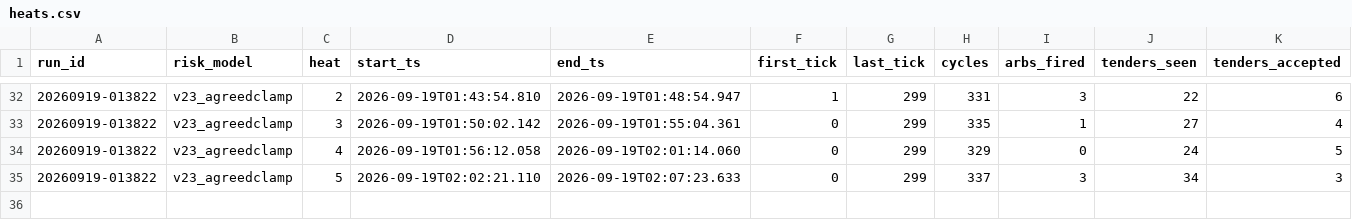
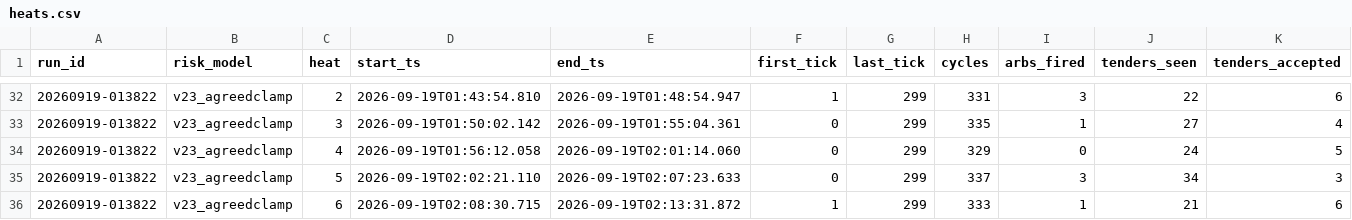
Before and after one commit to oxiwastaken/mscf_comp, a CSV file: ETF/logs/heats.csv, drawn as a sheet; only a part is shown, gaps mark what is left out; rows hold the shown columns only; the diff names each change by its address in the sheet, - before the commit and + after, or states it on an @@ line.

```diff
--- a/ETF/logs/heats.csv
+++ b/ETF/logs/heats.csv
+row 36: 20260919-013822 | v23_agreedclamp | 6 | 2026-09-19T02:08:30.715 | 2026-09-19T02:13:31.872 | 1 | 299 | 333 | 1 | 21 | 6
```
Also changed, not shown: ETF/logs/calibration.csv, 3 other files.
